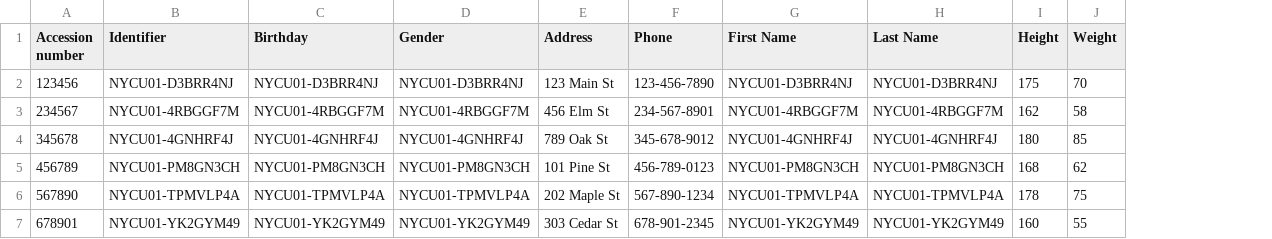
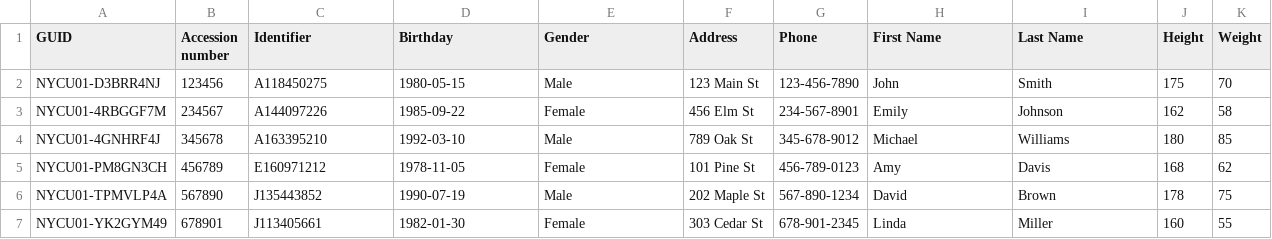
Before and after one commit to johnny990628/GUID_Client, a CSV file: mapping.csv, drawn as a sheet; only a part is shown; addresses are those after the commit; the diff covers the shown part only; the diff names each change by its address in the sheet, - before the commit and + after, or states it on an @@ line.

Commit message:
feat : mapping.csv

```diff
--- a/mapping.csv
+++ b/mapping.csv
+column A (GUID), rows 2-7: NYCU01-D3BRR4NJ | NYCU01-4RBGGF7M | NYCU01-4GNHRF4J | NYCU01-PM8GN3CH | NYCU01-TPMVLP4A | NYCU01-YK2GYM49
-C2 (Identifier): NYCU01-D3BRR4NJ
+C2 (Identifier): A118450275
-D2 (Birthday): NYCU01-D3BRR4NJ
+D2 (Birthday): 1980-05-15
-E2 (Gender): NYCU01-D3BRR4NJ
+E2 (Gender): Male
-H2 (First Name): NYCU01-D3BRR4NJ
+H2 (First Name): John
-I2 (Last Name): NYCU01-D3BRR4NJ
+I2 (Last Name): Smith
-C3 (Identifier): NYCU01-4RBGGF7M
+C3 (Identifier): A144097226
-D3 (Birthday): NYCU01-4RBGGF7M
+D3 (Birthday): 1985-09-22
-E3 (Gender): NYCU01-4RBGGF7M
+E3 (Gender): Female
-H3 (First Name): NYCU01-4RBGGF7M
+H3 (First Name): Emily
-I3 (Last Name): NYCU01-4RBGGF7M
+I3 (Last Name): Johnson
-C4 (Identifier): NYCU01-4GNHRF4J
+C4 (Identifier): A163395210
-D4 (Birthday): NYCU01-4GNHRF4J
+D4 (Birthday): 1992-03-10
-E4 (Gender): NYCU01-4GNHRF4J
+E4 (Gender): Male
-H4 (First Name): NYCU01-4GNHRF4J
+H4 (First Name): Michael
-I4 (Last Name): NYCU01-4GNHRF4J
+I4 (Last Name): Williams
-C5 (Identifier): NYCU01-PM8GN3CH
+C5 (Identifier): E160971212
-D5 (Birthday): NYCU01-PM8GN3CH
+D5 (Birthday): 1978-11-05
-E5 (Gender): NYCU01-PM8GN3CH
+E5 (Gender): Female
-H5 (First Name): NYCU01-PM8GN3CH
+H5 (First Name): Amy
-I5 (Last Name): NYCU01-PM8GN3CH
+I5 (Last Name): Davis
-C6 (Identifier): NYCU01-TPMVLP4A
+C6 (Identifier): J135443852
-D6 (Birthday): NYCU01-TPMVLP4A
+D6 (Birthday): 1990-07-19
-E6 (Gender): NYCU01-TPMVLP4A
+E6 (Gender): Male
-H6 (First Name): NYCU01-TPMVLP4A
+H6 (First Name): David
-I6 (Last Name): NYCU01-TPMVLP4A
+I6 (Last Name): Brown
-C7 (Identifier): NYCU01-YK2GYM49
+C7 (Identifier): J113405661
-D7 (Birthday): NYCU01-YK2GYM49
+D7 (Birthday): 1982-01-30
-E7 (Gender): NYCU01-YK2GYM49
+E7 (Gender): Female
-H7 (First Name): NYCU01-YK2GYM49
+H7 (First Name): Linda
-I7 (Last Name): NYCU01-YK2GYM49
+I7 (Last Name): Miller
```
Also changed, not shown: 20 edited cells elsewhere in this file, 4 other files.
